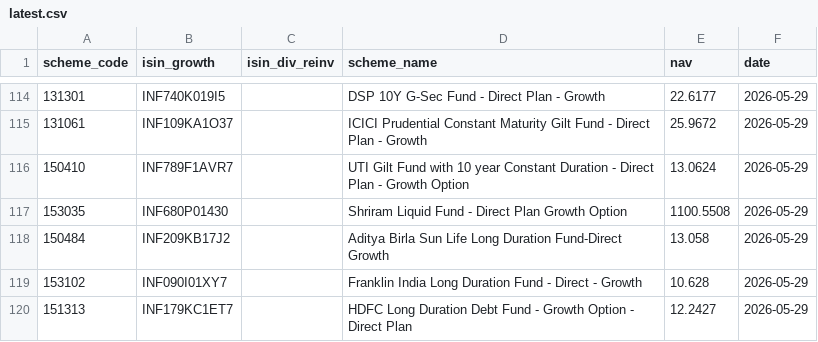
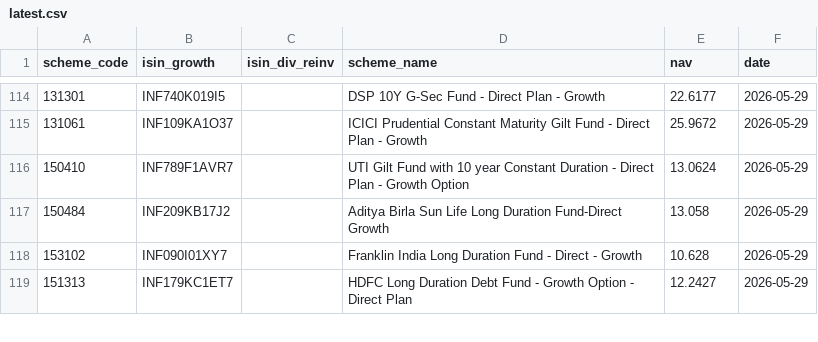
Before and after one commit to finfee-ai/nav-data-dump, a CSV file: data/latest.csv, drawn as a sheet; only a part is shown, gaps mark what is left out.

```diff
--- a/data/latest.csv
+++ b/data/latest.csv
@@ -116,3 +116,2 @@ scheme_code,isin_growth,isin_div_reinv,scheme_name,nav,date
 150410,INF789F1AVR7,,UTI Gilt Fund with 10 year Constant Duration - Direct Plan - Growth Option,13.0624,2026-05-29
-153035,INF680P01430,,Shriram Liquid Fund - Direct Plan Growth Option,1100.5508,2026-05-29
 150484,INF209KB17J2,,Aditya Birla Sun Life Long Duration Fund-Direct Growth,13.058,2026-05-29
```
Also changed, not shown: data/daily/2026-05-31.csv, metadata/scheme_master.csv, 3 other files.
